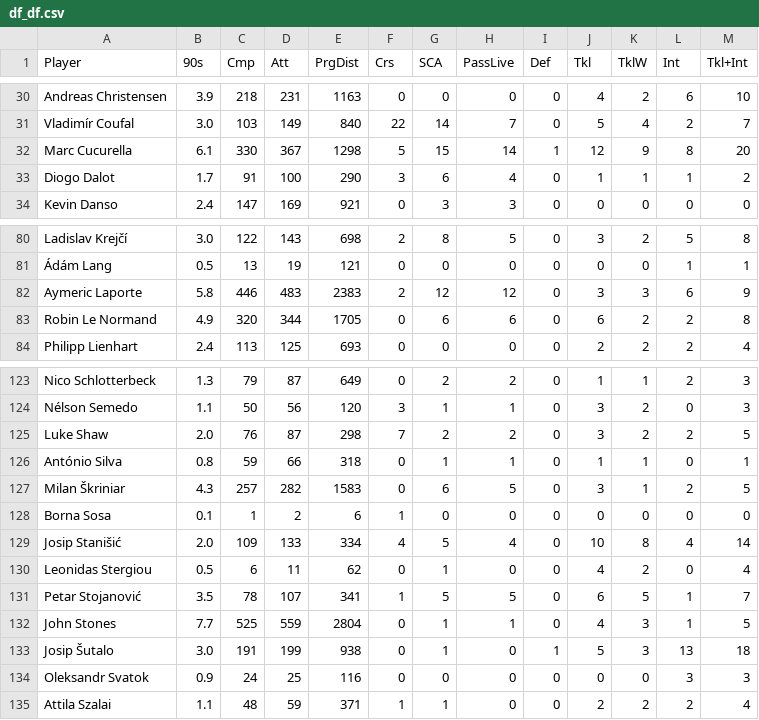
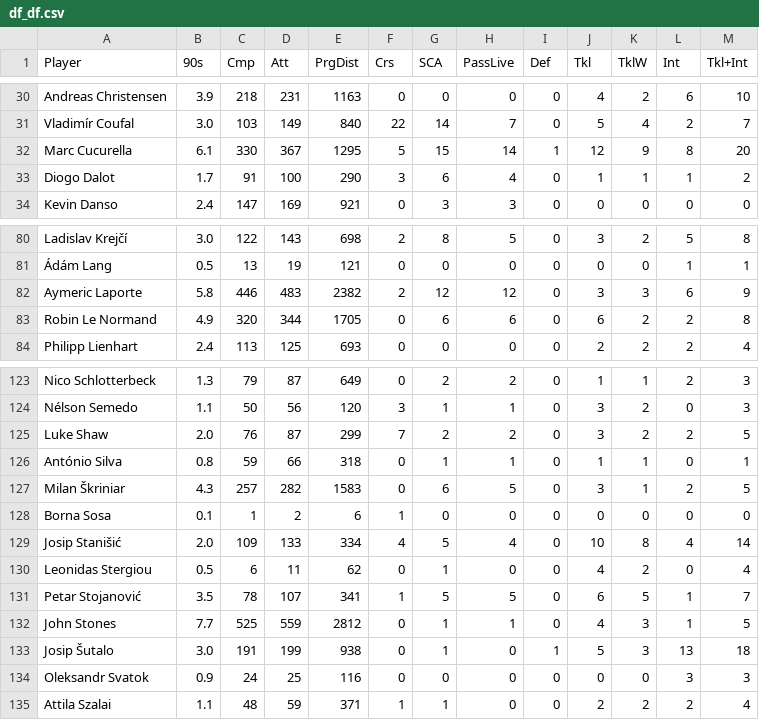
Before and after one commit to aashishops/Euros-Footistics, a CSV file: FInal_DF/df/df_df.csv, drawn as a sheet; only a part is shown, gaps mark what is left out.

```diff
--- a/FInal_DF/df/df_df.csv
+++ b/FInal_DF/df/df_df.csv
@@ -31,3 +31,3 @@ Andreas Christensen,3.9,218,231,1163,0,0,0,0,4,2,6,10
 Vladimír Coufal,3.0,103,149,840,22,14,7,0,5,4,2,7
-Marc Cucurella,6.1,330,367,1298,5,15,14,1,12,9,8,20
+Marc Cucurella,6.1,330,367,1295,5,15,14,1,12,9,8,20
 Diogo Dalot,1.7,91,100,290,3,6,4,0,1,1,1,2
@@ -81,3 +81,3 @@ Ladislav Krejčí,3.0,122,143,698,2,8,5,0,3,2,5,8
 Ádám Lang,0.5,13,19,121,0,0,0,0,0,0,1,1
-Aymeric Laporte,5.8,446,483,2383,2,12,12,0,3,3,6,9
+Aymeric Laporte,5.8,446,483,2382,2,12,12,0,3,3,6,9
 Robin Le Normand,4.9,320,344,1705,0,6,6,0,6,2,2,8
@@ -124,3 +124,3 @@ Nico Schlotterbeck,1.3,79,87,649,0,2,2,0,1,1,2,3
 Nélson Semedo,1.1,50,56,120,3,1,1,0,3,2,0,3
-Luke Shaw,2.0,76,87,298,7,2,2,0,3,2,2,5
+Luke Shaw,2.0,76,87,299,7,2,2,0,3,2,2,5
 António Silva,0.8,59,66,318,0,1,1,0,1,1,0,1
@@ -131,3 +131,3 @@ Leonidas Stergiou,0.5,6,11,62,0,1,0,0,4,2,0,4
 Petar Stojanović,3.5,78,107,341,1,5,5,0,6,5,1,7
-John Stones,7.7,525,559,2804,0,1,1,0,4,3,1,5
+John Stones,7.7,525,559,2812,0,1,1,0,4,3,1,5
 Josip Šutalo,3.0,191,199,938,0,1,0,1,5,3,13,18
```
Also changed, not shown: FInal_DF/df/fw_df.csv, FInal_DF/df/mf_df.csv.
